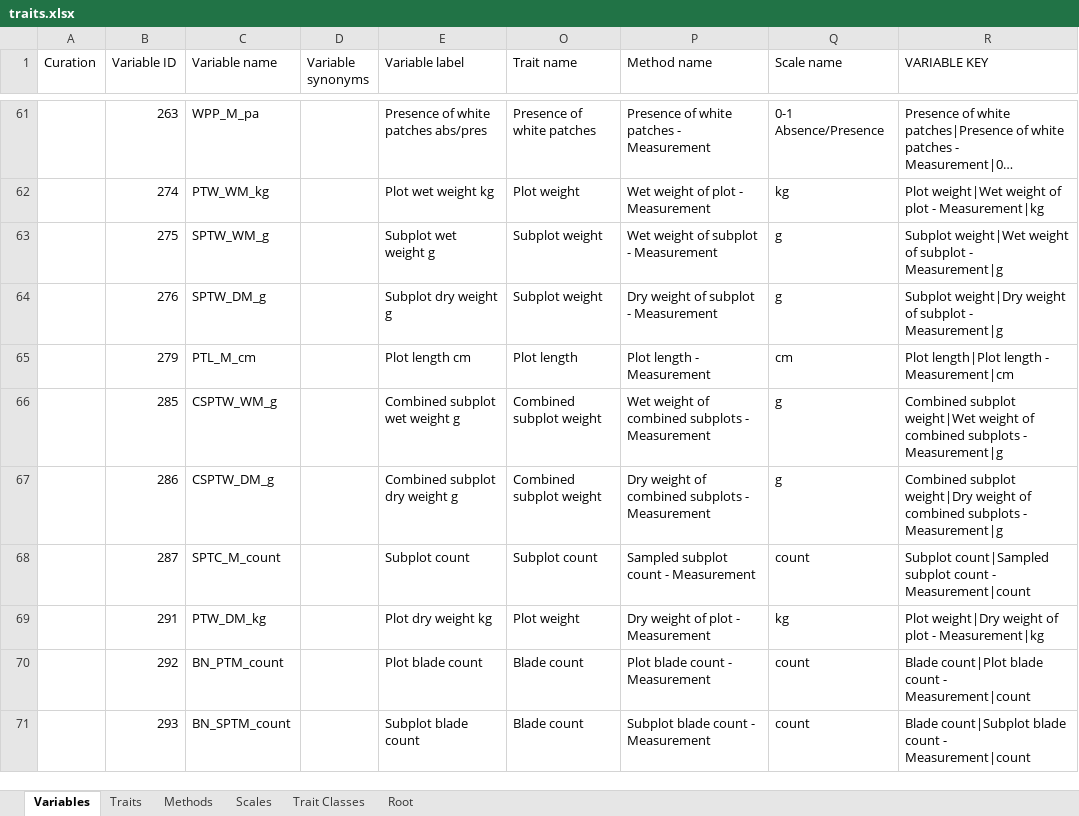
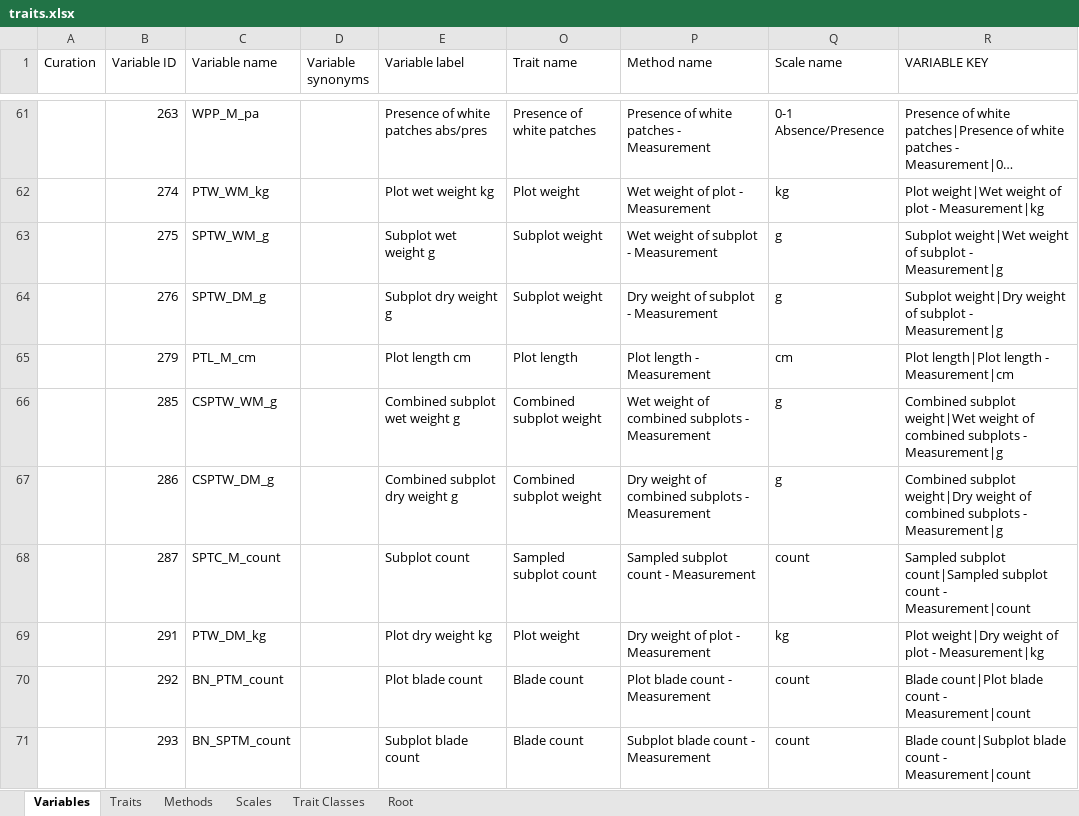
Before and after one commit to yashsjoshi/ontology-scripts, an Excel workbook: examples/sugar kelp/traits.xlsx, sheet Variables, drawn as a sheet; only a part is shown, gaps mark what is left out; long unchanged cells end in …; values as stored, in another font and other column widths than the file's, no borders; conditional formats not drawn; the diff names each change by its address in the sheet, - before the commit and + after, or states it on an @@ line.

Commit message:
Fix duplicate name in sugar kelp example

```diff
--- a/examples/sugar kelp/traits.xlsx (sheet Variables)
+++ b/examples/sugar kelp/traits.xlsx (sheet Variables)
-O68 (Trait name): Subplot count
+O68 (Trait name): Sampled subplot count
-R68 (VARIABLE KEY): Subplot count|Sampled subplot…
+R68 (VARIABLE KEY): Sampled subplot count|Sampled subplot…
```
Also changed, not shown: sheet Traits, 3 other files.
